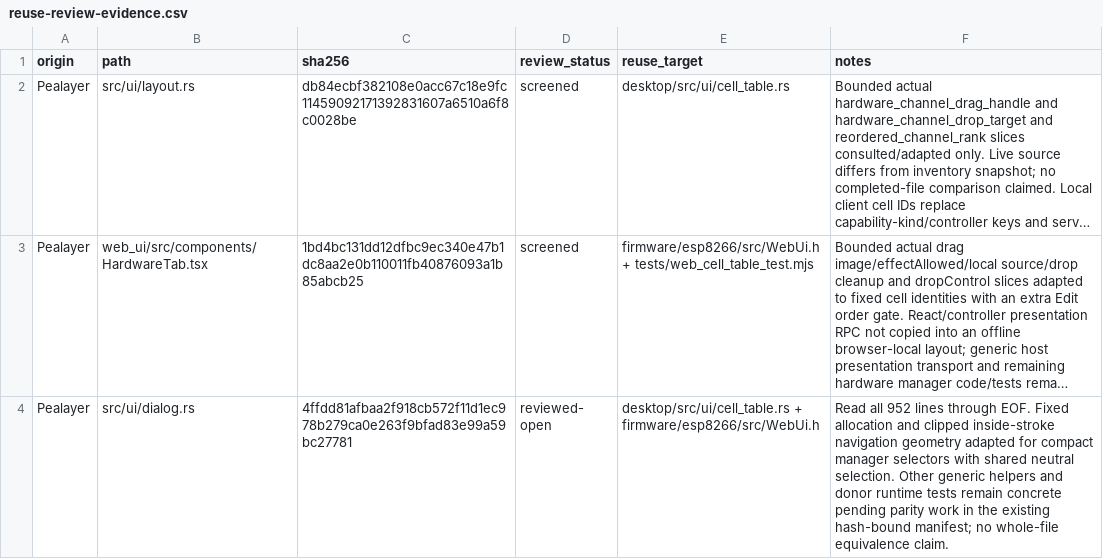
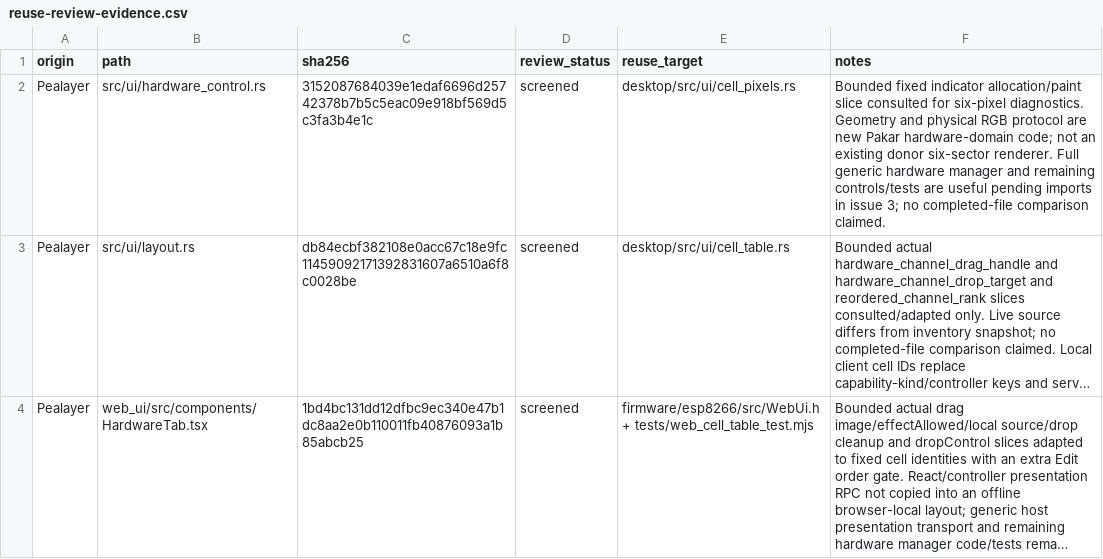
Before and after one commit to atomicdeploy/PakarController, a CSV file: docs/reuse-review-evidence.csv, drawn as a sheet; only a part is shown; the shorter side is filled out with more unchanged rows; long unchanged cells end in …; the diff names each change by its address in the sheet, - before the commit and + after, or states it on an @@ line.

```diff
--- a/docs/reuse-review-evidence.csv
+++ b/docs/reuse-review-evidence.csv
+row 2: Pealayer | src/ui/hardware_control.rs | 3152087684039e1edaf6696d25742378b7b5c5eac09e918bf569d5c3fa3b4e1c | screened | desktop/src/ui/cell_pixels.rs | Bounded fixed indicator allocation/paint slice consulted for six-pixel diagnostics. Geometry and physical RGB protocol are new Pakar hardware-domain code; not an existing donor six-sector renderer. Full generic hardware manager and remaining controls/tests are useful pending imports in issue 3; no completed-file comparison claimed.
```
Also changed, not shown: docs/legacy-source-ledger.csv, 29 other files.
